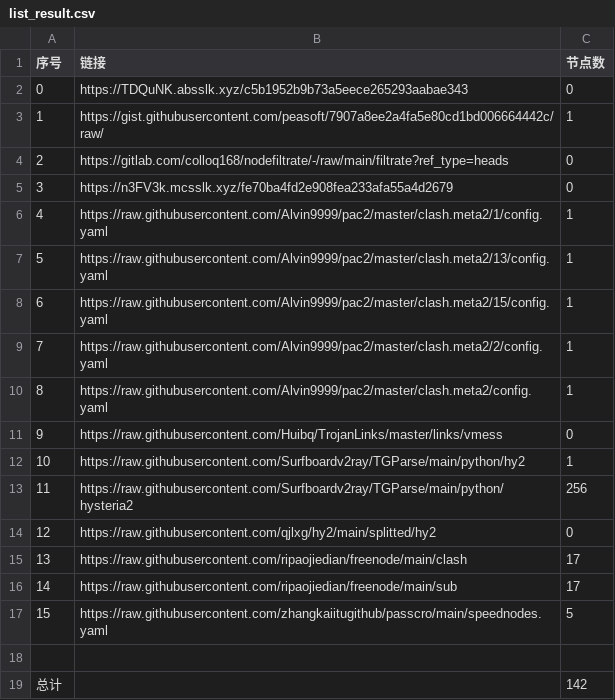
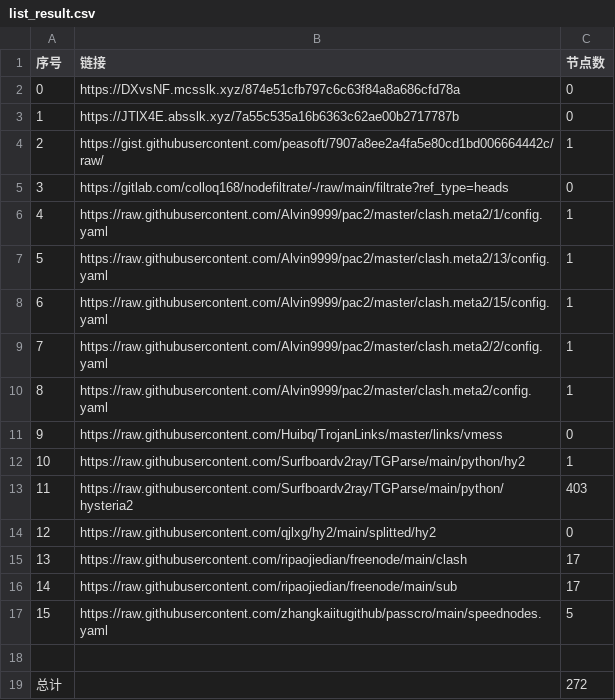
Before and after one commit to my-tv1/NoMoreWalls, a CSV file: list_result.csv, drawn as a sheet.

```diff
--- a/list_result.csv
+++ b/list_result.csv
@@ -1,6 +1,6 @@
 序号,链接,节点数
-0,https://TDQuNK.absslk.xyz/c5b1952b9b73a5eece265293aabae343,0
-1,https://gist.githubusercontent.com/peasoft/7907a8ee2a4fa5e80cd1bd006664442c/raw/,1
-2,https://gitlab.com/colloq168/nodefiltrate/-/raw/main/filtrate?ref_type=heads,0
-3,https://n3FV3k.mcsslk.xyz/fe70ba4fd2e908fea233afa55a4d2679,0
+0,https://DXvsNF.mcsslk.xyz/874e51cfb797c6c63f84a8a686cfd78a,0
+1,https://JTlX4E.absslk.xyz/7a55c535a16b6363c62ae00b2717787b,0
+2,https://gist.githubusercontent.com/peasoft/7907a8ee2a4fa5e80cd1bd006664442c/raw/,1
+3,https://gitlab.com/colloq168/nodefiltrate/-/raw/main/filtrate?ref_type=heads,0
 4,https://raw.githubusercontent.com/Alvin9999/pac2/master/clash.meta2/1/config.yaml,1
@@ -12,3 +12,3 @@
 10,https://raw.githubusercontent.com/Surfboardv2ray/TGParse/main/python/hy2,1
-11,https://raw.githubusercontent.com/Surfboardv2ray/TGParse/main/python/hysteria2,256
+11,https://raw.githubusercontent.com/Surfboardv2ray/TGParse/main/python/hysteria2,403
 12,https://raw.githubusercontent.com/qjlxg/hy2/main/splitted/hy2,0
@@ -18,2 +18,2 @@
 
-总计,,142
+总计,,272
```
Also changed, not shown: 7 other files.
